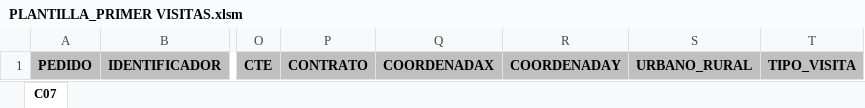
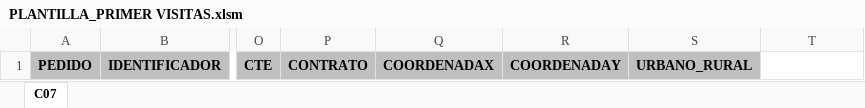
Before and after one commit to agaviria-projects/control-ans-agpe, an Excel workbook: data_clean/PLANTILLA_PRIMER VISITAS.xlsm, sheet C07, drawn as a sheet; only a part is shown, gaps mark what is left out; values as stored, in another font and other column widths than the file's, no borders; conditional formats and table styles not drawn; the diff names each change by its address in the sheet, - before the commit and + after, or states it on an @@ line.

```diff
--- a/data_clean/PLANTILLA_PRIMER VISITAS.xlsm (sheet C07)
+++ b/data_clean/PLANTILLA_PRIMER VISITAS.xlsm (sheet C07)
-T1: TIPO_VISITA
+T1: (empty)
-T1 fill: #BFBFBF
+T1 fill: none
```
Also changed, not shown: data_clean/AGPE_CLEAN.xlsx, 1 other file.
